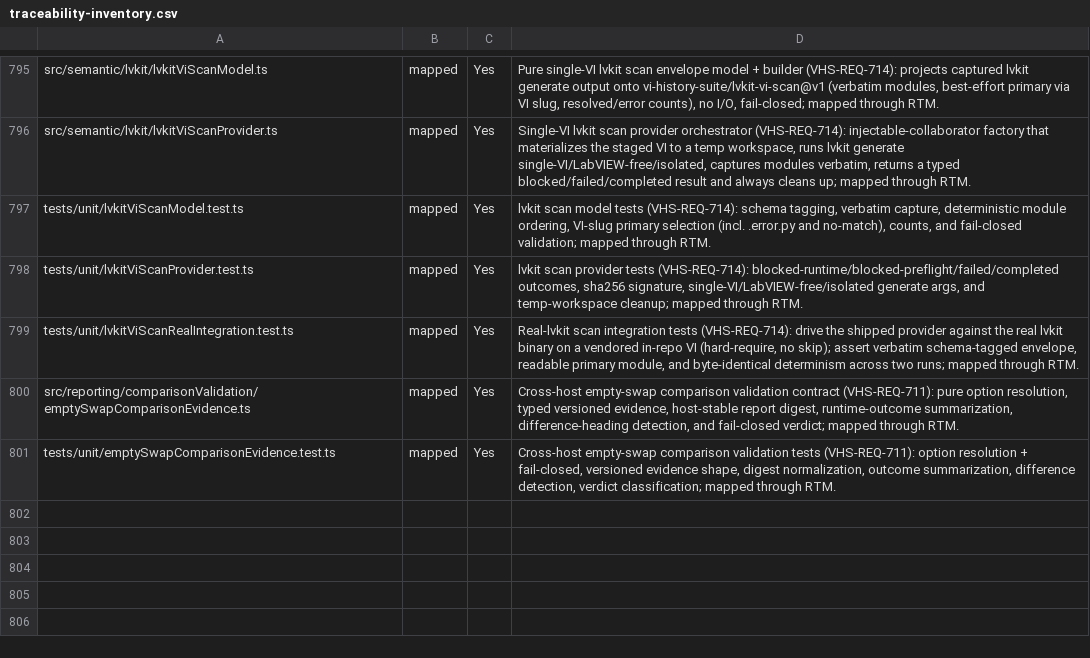
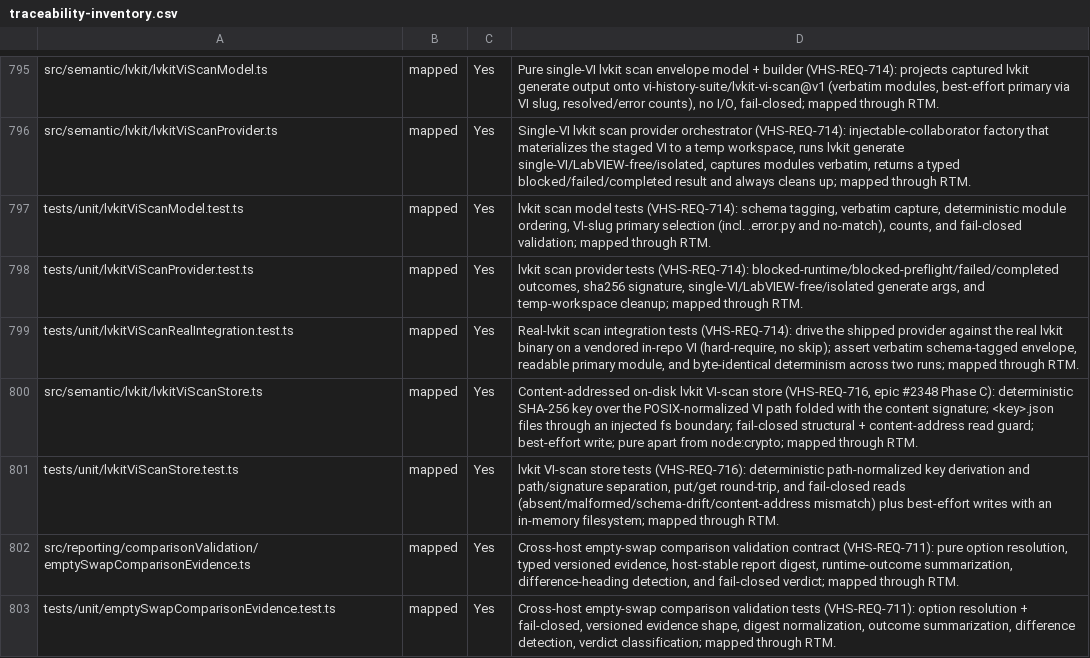
Before and after one commit to LabVIEW-Community-CI-CD/vi-history-suite, a CSV file: docs/requirements/traceability-inventory.csv, drawn as a sheet; only a part is shown, gaps mark what is left out.

```diff
--- a/docs/requirements/traceability-inventory.csv
+++ b/docs/requirements/traceability-inventory.csv
@@ -799,2 +799,4 @@ tests/unit/lvkitViScanProvider.test.ts,mapped,Yes,"lvkit scan provider tests (VH
 tests/unit/lvkitViScanRealIntegration.test.ts,mapped,Yes,"Real-lvkit scan integration tests (VHS-REQ-714): drive the shipped provider against the real lvkit binary on a vendored in-repo VI (hard-require, no skip); assert verbatim schema-tagged envelope, readable primary module, and byte-identical determinism across two runs; mapped through RTM."
+src/semantic/lvkit/lvkitViScanStore.ts,mapped,Yes,"Content-addressed on-disk lvkit VI-scan store (VHS-REQ-716, epic #2348 Phase C): deterministic SHA-256 key over the POSIX-normalized VI path folded with the content signature; <key>.json files through an injected fs boundary; fail-closed structural + content-address read guard; best-effort write; pure apart from node:crypto; mapped through RTM."
+tests/unit/lvkitViScanStore.test.ts,mapped,Yes,"lvkit VI-scan store tests (VHS-REQ-716): deterministic path-normalized key derivation and path/signature separation, put/get round-trip, and fail-closed reads (absent/malformed/schema-drift/content-address mismatch) plus best-effort writes with an in-memory filesystem; mapped through RTM."
 src/reporting/comparisonValidation/emptySwapComparisonEvidence.ts,mapped,Yes,"Cross-host empty-swap comparison validation contract (VHS-REQ-711): pure option resolution, typed versioned evidence, host-stable report digest, runtime-outcome summarization, difference-heading detection, and fail-closed verdict; mapped through RTM."
```
Also changed, not shown: docs/requirements/id-index.csv, docs/requirements/rtm.csv, 8 other files.
